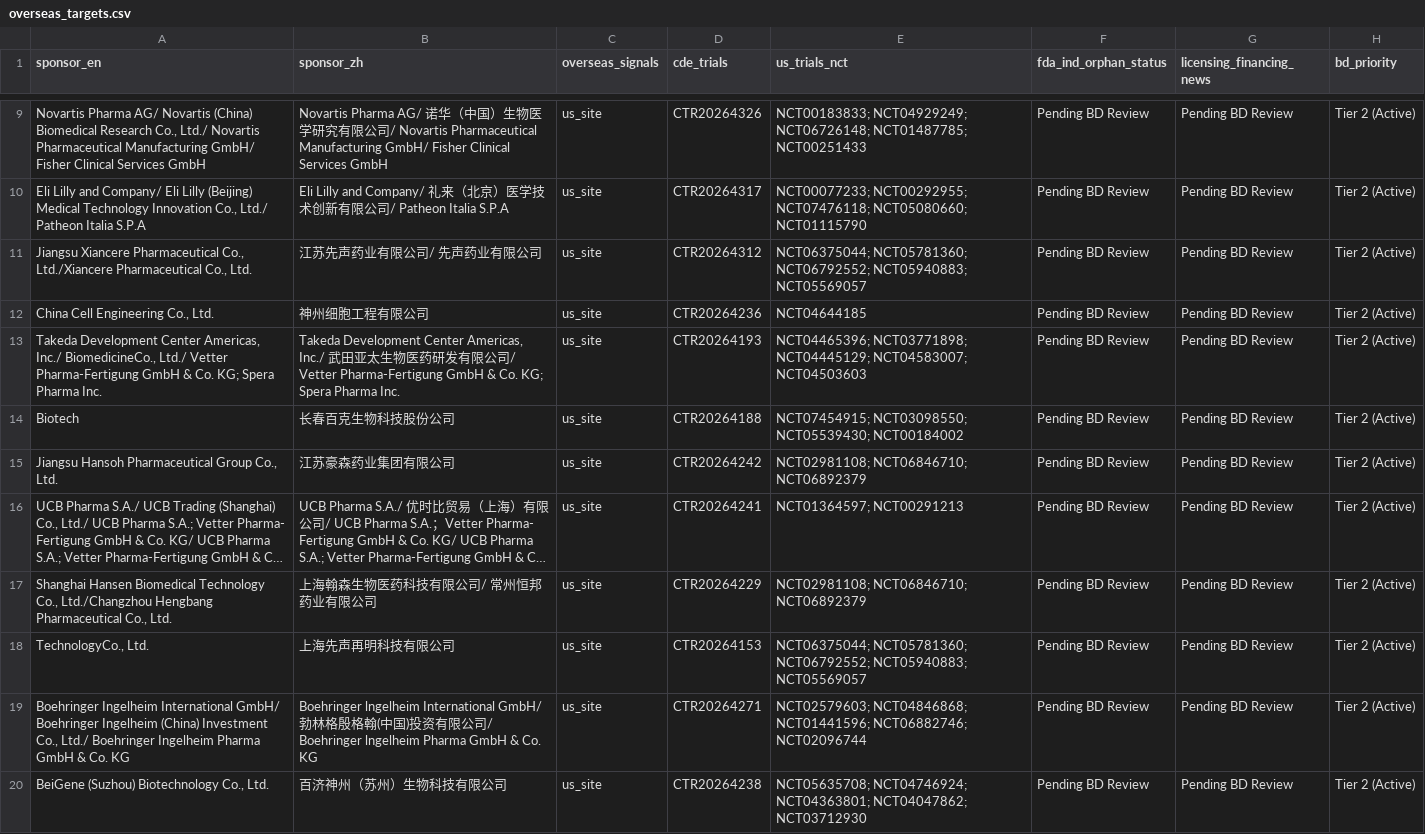
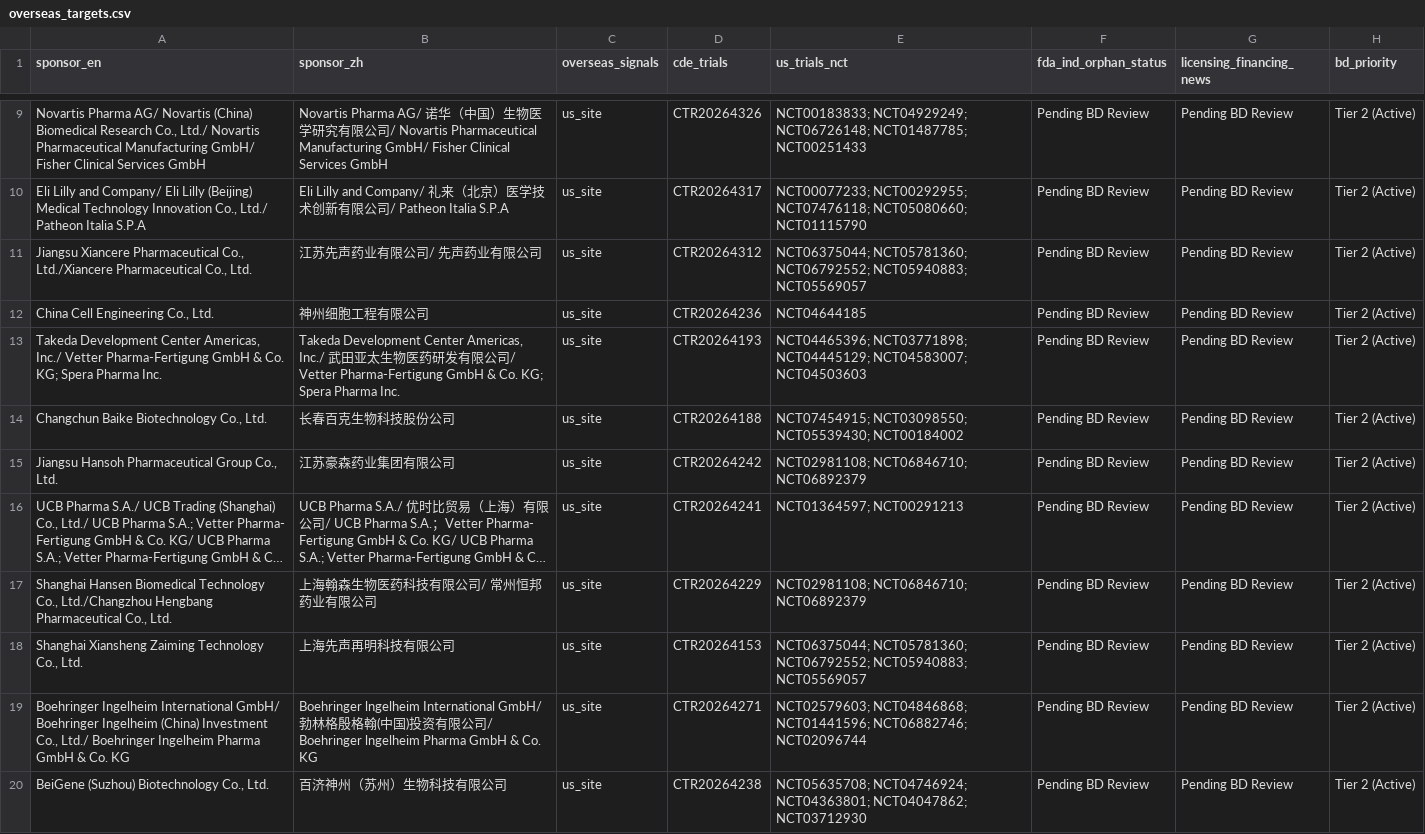
Before and after one commit to hutianle/cde-clinical-trials, a CSV file: data/overseas_targets.csv, drawn as a sheet; only a part is shown, gaps mark what is left out; long unchanged cells end in …; the diff covers the shown part only.

Commit message:
Fix lead institution, PI, per-trial CDE URL, raw phases, and remove non-new drug trial (64 trials total)

```diff
--- a/data/overseas_targets.csv
+++ b/data/overseas_targets.csv
@@ -12,4 +12,4 @@ sponsor_en,sponsor_zh,overseas_signals,cde_trials,us_trials_nct,fda_ind_orphan_s
 "China Cell Engineering Co., Ltd.",神州细胞工程有限公司,us_site,CTR20264236,NCT04644185,Pending BD Review,Pending BD Review,Tier 2 (Active)
-"Takeda Development Center Americas, Inc./ BiomedicineCo., Ltd./ Vetter Pharma-Fertigung GmbH & Co. KG; Spera Pharma Inc.","Takeda Development Center Americas, Inc./ 武田亚太生物医药研发有限公司/ Vetter Pharma-Fertigung GmbH & Co. KG; Spera Pharma Inc.",us_site,CTR20264193,NCT04465396; NCT03771898; NCT04445129; NCT04583007; NCT04503603,Pending BD Review,Pending BD Review,Tier 2 (Active)
-Biotech,长春百克生物科技股份公司,us_site,CTR20264188,NCT07454915; NCT03098550; NCT05539430; NCT00184002,Pending BD Review,Pending BD Review,Tier 2 (Active)
+"Takeda Development Center Americas, Inc./ Vetter Pharma-Fertigung GmbH & Co. KG; Spera Pharma Inc.","Takeda Development Center Americas, Inc./ 武田亚太生物医药研发有限公司/ Vetter Pharma-Fertigung GmbH & Co. KG; Spera Pharma Inc.",us_site,CTR20264193,NCT04465396; NCT03771898; NCT04445129; NCT04583007; NCT04503603,Pending BD Review,Pending BD Review,Tier 2 (Active)
+"Changchun Baike Biotechnology Co., Ltd.",长春百克生物科技股份公司,us_site,CTR20264188,NCT07454915; NCT03098550; NCT05539430; NCT00184002,Pending BD Review,Pending BD Review,Tier 2 (Active)
 "Jiangsu Hansoh Pharmaceutical Group Co., Ltd.",江苏豪森药业集团有限公司,us_site,CTR20264242,NCT02981108; NCT06846710; NCT06892379,Pending BD Review,Pending BD Review,Tier 2 (Active)
@@ -17,3 +17,3 @@ Biotech,长春百克生物科技股份公司,us_site,CTR20264188,NCT07454915; NC
 "Shanghai Hansen Biomedical Technology Co., Ltd./Changzhou Hengbang Pharmaceutical Co., Ltd.",上海翰森生物医药科技有限公司/ 常州恒邦药业有限公司,us_site,CTR20264229,NCT02981108; NCT06846710; NCT06892379,Pending BD Review,Pending BD Review,Tier 2 (Active)
-"TechnologyCo., Ltd.",上海先声再明科技有限公司,us_site,CTR20264153,NCT06375044; NCT05781360; NCT06792552; NCT05940883; NCT05569057,Pending BD Review,Pending BD Review,Tier 2 (Active)
+"Shanghai Xiansheng Zaiming Technology Co., Ltd.",上海先声再明科技有限公司,us_site,CTR20264153,NCT06375044; NCT05781360; NCT06792552; NCT05940883; NCT05569057,Pending BD Review,Pending BD Review,Tier 2 (Active)
 "Boehringer Ingelheim International GmbH/ Boehringer Ingelheim (China) Investment Co., Ltd./ Boehringer Ingelheim Pharma GmbH & Co. KG",Boehringer lngelheim International GmbH/ 勃林格殷格翰(中国)投资有限公司/ Boehringer lngelheim Pharma GmbH & Co. KG,us_site,CTR20264271,NCT02579603; NCT04846868; NCT01441596; NCT06882746; NCT02096744,Pending BD Review,Pending BD Review,Tier 2 (Active)
```
Also changed, not shown: 4 edited cells elsewhere in this file, web/data/overseas_targets.csv, 13 other files.
